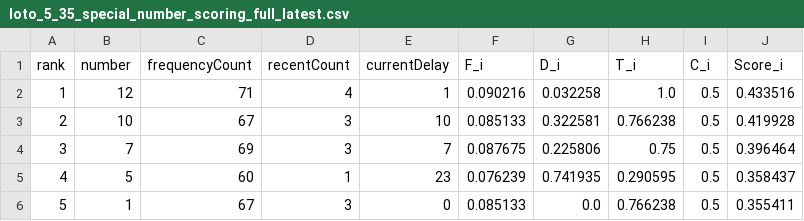
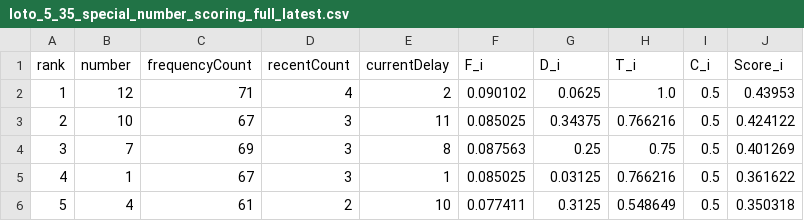
Before and after one commit to LuongTanDat/VietlotFast, a CSV file: data/exports/scoring/loto_5_35_special_number_scoring_full_latest.csv, drawn as a sheet; only a part is shown; the diff covers the shown part only.

```diff
--- a/data/exports/scoring/loto_5_35_special_number_scoring_full_latest.csv
+++ b/data/exports/scoring/loto_5_35_special_number_scoring_full_latest.csv
@@ -1,6 +1,6 @@
 rank,number,frequencyCount,recentCount,currentDelay,F_i,D_i,T_i,C_i,Score_i
-1,12,71,4,1,0.090216,0.032258,1.0,0.5,0.433516
-2,10,67,3,10,0.085133,0.322581,0.766238,0.5,0.419928
-3,7,69,3,7,0.087675,0.225806,0.75,0.5,0.396464
-4,5,60,1,23,0.076239,0.741935,0.290595,0.5,0.358437
-5,1,67,3,0,0.085133,0.0,0.766238,0.5,0.355411
+1,12,71,4,2,0.090102,0.0625,1.0,0.5,0.43953
+2,10,67,3,11,0.085025,0.34375,0.766216,0.5,0.424122
+3,7,69,3,8,0.087563,0.25,0.75,0.5,0.401269
+4,1,67,3,1,0.085025,0.03125,0.766216,0.5,0.361622
+5,4,61,2,10,0.077411,0.3125,0.548649,0.5,0.350318
```
Also changed, not shown: 39 edited cells elsewhere in this file, data/exports/scoring/keno_number_scoring_full_latest.csv, data/exports/scoring/loto_5_35_number_scoring_full_latest.csv, 15 other files.
